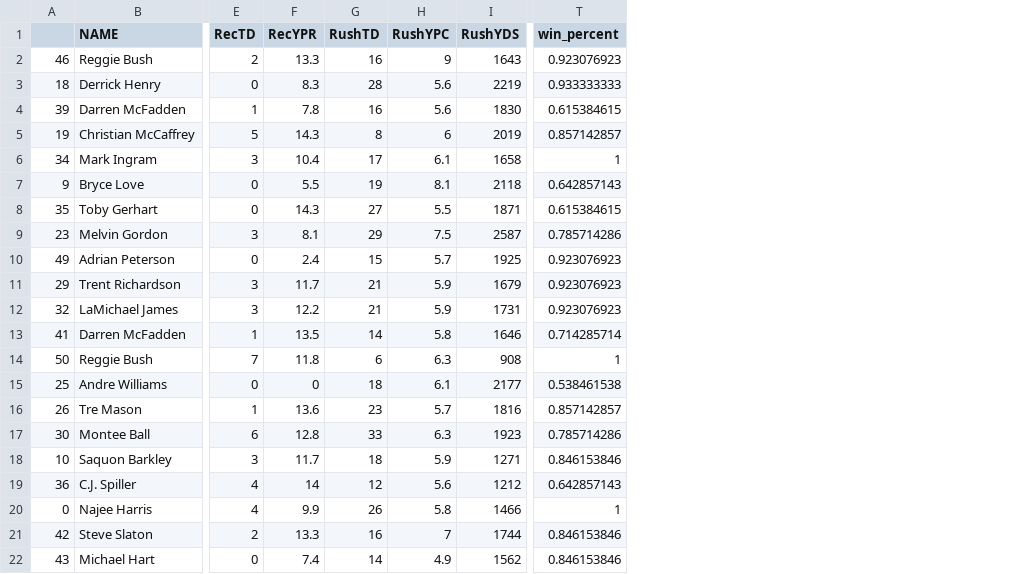
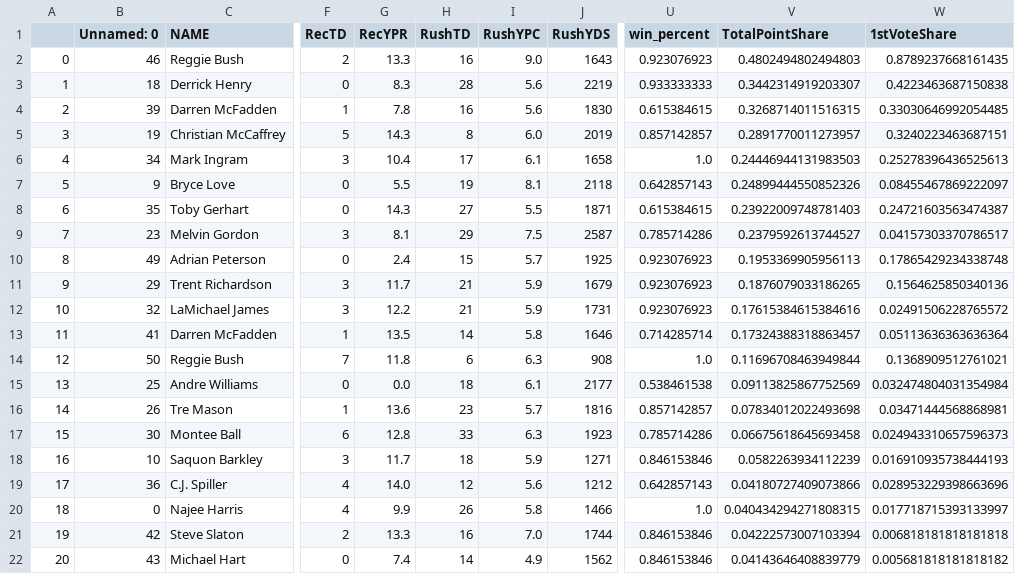
Before and after one commit to SeanSteinle/HeismanModeling, a CSV file: data/heisman_RBs.csv, drawn as a sheet; only a part is shown, gaps mark what is left out; addresses are those after the commit; the diff covers the shown part only; the diff names each change by its address in the sheet, - before the commit and + after, or states it on an @@ line.

Commit message:
working on nonpositional EDA, dont forget to move heisman votes file

```diff
--- a/data/heisman_RBs.csv
+++ b/data/heisman_RBs.csv
+column B (Unnamed: 0), rows 2-22: 46 | 18 | 39 | 19 | 34 | 9 | 35 | 23 | 49 | 29 | 32 | 41 | 50 | 25 | 26 | 30 | 10 | 36 | 0 | 42 | 43
+column V (TotalPointShare), rows 2-22: 0.4802494802494803 | 0.3442314919203307 | 0.3268714011516315 | 0.2891770011273957 | 0.24446944131983503 | 0.24899444550852326 | 0.23922009748781403 | 0.2379592613744527 | 0.1953369905956113 | 0.1876079033186265 | 0.17615384615384616 | 0.17324388318863457 | 0.11696708463949844 | 0.09113825867752569 | 0.07834012022493698 | 0.06675618645693458 | 0.0582263934112239 | 0.04180727409073866 | 0.040434294271808315 | 0.04222573007103394 | 0.04143646408839779
+column W (1stVoteShare), rows 2-22: 0.8789237668161435 | 0.4223463687150838 | 0.33030646992054485 | 0.3240223463687151 | 0.25278396436525613 | 0.08455467869222097 | 0.24721603563474387 | 0.04157303370786517 | 0.17865429234338748 | 0.1564625850340136 | 0.02491506228765572 | 0.05113636363636364 | 0.1368909512761021 | 0.032474804031354984 | 0.03471444568868981 | 0.024943310657596373 | 0.016910935738444193 | 0.028953229398663696 | 0.017718715393133997 | 0.006818181818181818 | 0.005681818181818182
-A2: 46
+A2: 0
-I2 (RushYPC): 9
+I2 (RushYPC): 9.0
-A3: 18
+A3: 1
-A4: 39
+A4: 2
-A5: 19
+A5: 3
-I5 (RushYPC): 6
+I5 (RushYPC): 6.0
-A6: 34
+A6: 4
-U6 (win_percent): 1
+U6 (win_percent): 1.0
-A7: 9
+A7: 5
-A8: 35
+A8: 6
-A9: 23
+A9: 7
-A10: 49
+A10: 8
-A11: 29
+A11: 9
-A12: 32
+A12: 10
-A13: 41
+A13: 11
-A14: 50
+A14: 12
-U14 (win_percent): 1
+U14 (win_percent): 1.0
-A15: 25
+A15: 13
-G15 (RecYPR): 0
+G15 (RecYPR): 0.0
-A16: 26
+A16: 14
-A17: 30
+A17: 15
-A18: 10
+A18: 16
-A19: 36
+A19: 17
-G19 (RecYPR): 14
+G19 (RecYPR): 14.0
-A20: 0
+A20: 18
-U20 (win_percent): 1
+U20 (win_percent): 1.0
-A21: 42
+A21: 19
-I21 (RushYPC): 7
+I21 (RushYPC): 7.0
-A22: 43
+A22: 20
```
Also changed, not shown: 36 edited cells elsewhere in this file, data/heisman_WRs.csv, 2 other files.
